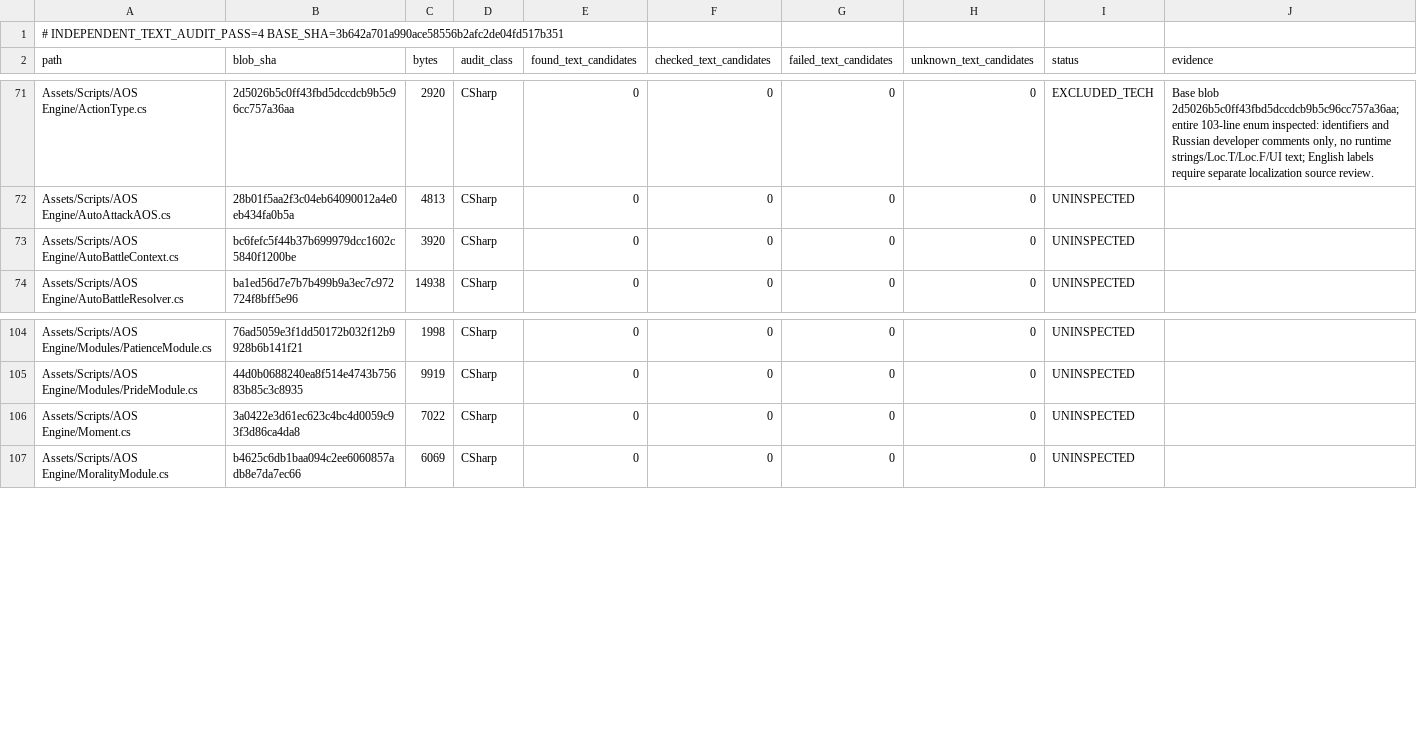
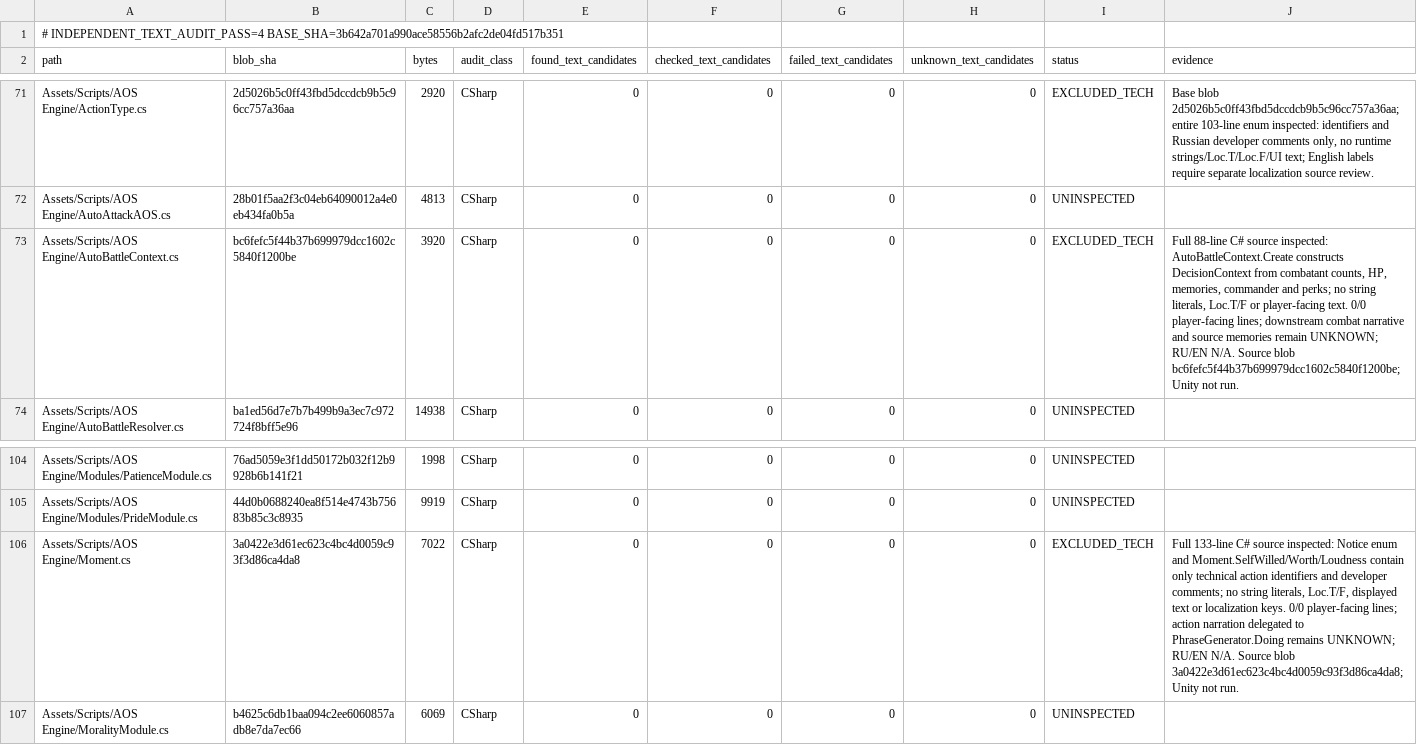
Before and after one commit to Olmad/Sinbinder-public, a TSV file: Docs/AgentTeam/88-INDEPENDENT-AUDITOR-4-PROGRESS.tsv, drawn as a sheet; only a part is shown, gaps mark what is left out.

Commit message:
audit4: inspect Moment and AutoBattleContext source text boundaries

```diff
--- a/Docs/AgentTeam/88-INDEPENDENT-AUDITOR-4-PROGRESS.tsv
+++ b/Docs/AgentTeam/88-INDEPENDENT-AUDITOR-4-PROGRESS.tsv
@@ -72,3 +72,3 @@ Assets/Scripts/AOS Engine/ActionType.cs	2d5026b5c0ff43fbd5dccdcb9b5c96cc757a36aa
 Assets/Scripts/AOS Engine/AutoAttackAOS.cs	28b01f5aa2f3c04eb64090012a4e0eb434fa0b5a	4813	CSharp	0	0	0	0	UNINSPECTED	
-Assets/Scripts/AOS Engine/AutoBattleContext.cs	bc6fefc5f44b37b699979dcc1602c5840f1200be	3920	CSharp	0	0	0	0	UNINSPECTED	
+Assets/Scripts/AOS Engine/AutoBattleContext.cs	bc6fefc5f44b37b699979dcc1602c5840f1200be	3920	CSharp	0	0	0	0	EXCLUDED_TECH	Full 88-line C# source inspected: AutoBattleContext.Create constructs DecisionContext from combatant counts, HP, memories, commander and perks; no string literals, Loc.T/F or player-facing text. 0/0 player-facing lines; downstream combat narrative and source memories remain UNKNOWN; RU/EN N/A. Source blob bc6fefc5f44b37b699979dcc1602c5840f1200be; Unity not run.
 Assets/Scripts/AOS Engine/AutoBattleResolver.cs	ba1ed56d7e7b7b499b9a3ec7c972724f8bff5e96	14938	CSharp	0	0	0	0	UNINSPECTED	
@@ -105,3 +105,3 @@ Assets/Scripts/AOS Engine/Modules/PatienceModule.cs	76ad5059e3f1dd50172b032f12b9
 Assets/Scripts/AOS Engine/Modules/PrideModule.cs	44d0b0688240ea8f514e4743b75683b85c3c8935	9919	CSharp	0	0	0	0	UNINSPECTED	
-Assets/Scripts/AOS Engine/Moment.cs	3a0422e3d61ec623c4bc4d0059c93f3d86ca4da8	7022	CSharp	0	0	0	0	UNINSPECTED	
+Assets/Scripts/AOS Engine/Moment.cs	3a0422e3d61ec623c4bc4d0059c93f3d86ca4da8	7022	CSharp	0	0	0	0	EXCLUDED_TECH	Full 133-line C# source inspected: Notice enum and Moment.SelfWilled/Worth/Loudness contain only technical action identifiers and developer comments; no string literals, Loc.T/F, displayed text or localization keys. 0/0 player-facing lines; action narration delegated to PhraseGenerator.Doing remains UNKNOWN; RU/EN N/A. Source blob 3a0422e3d61ec623c4bc4d0059c93f3d86ca4da8; Unity not run.
 Assets/Scripts/AOS Engine/MoralityModule.cs	b4625c6db1baa094c2ee6060857adb8e7da7ec66	6069	CSharp	0	0	0	0	UNINSPECTED	
```
